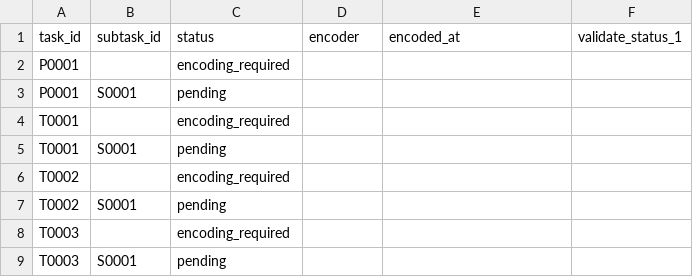
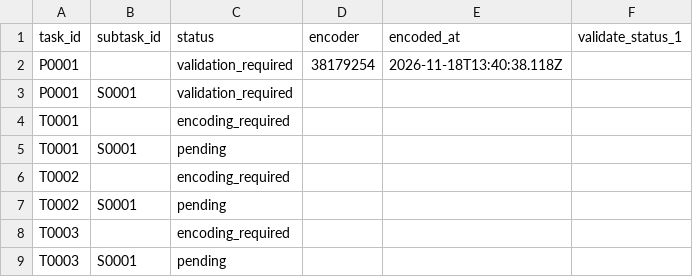
Before and after one commit to ohwjd/test-20261118-musvit, a CSV file: tracking/state.csv, drawn as a sheet.

```diff
--- a/tracking/state.csv
+++ b/tracking/state.csv
@@ -1,4 +1,4 @@
 task_id,subtask_id,status,encoder,encoded_at,validate_status_1
-P0001,,encoding_required,,,
-P0001,S0001,pending,,,
+P0001,,validation_required,38179254,2026-11-18T13:40:38.118Z,
+P0001,S0001,validation_required,,,
 T0001,,encoding_required,,,
```
Also changed, not shown: 6 other files.
